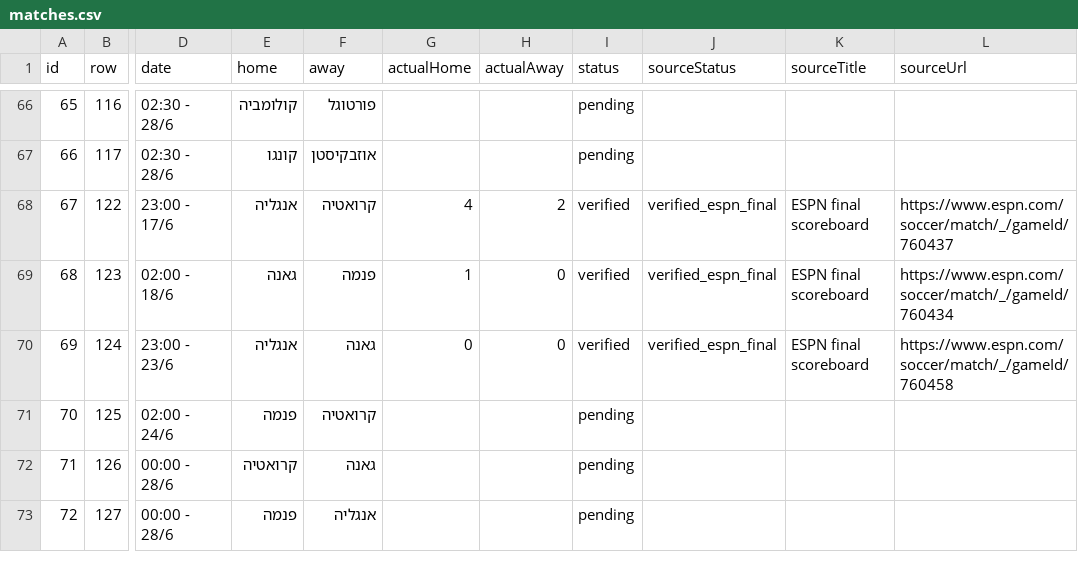
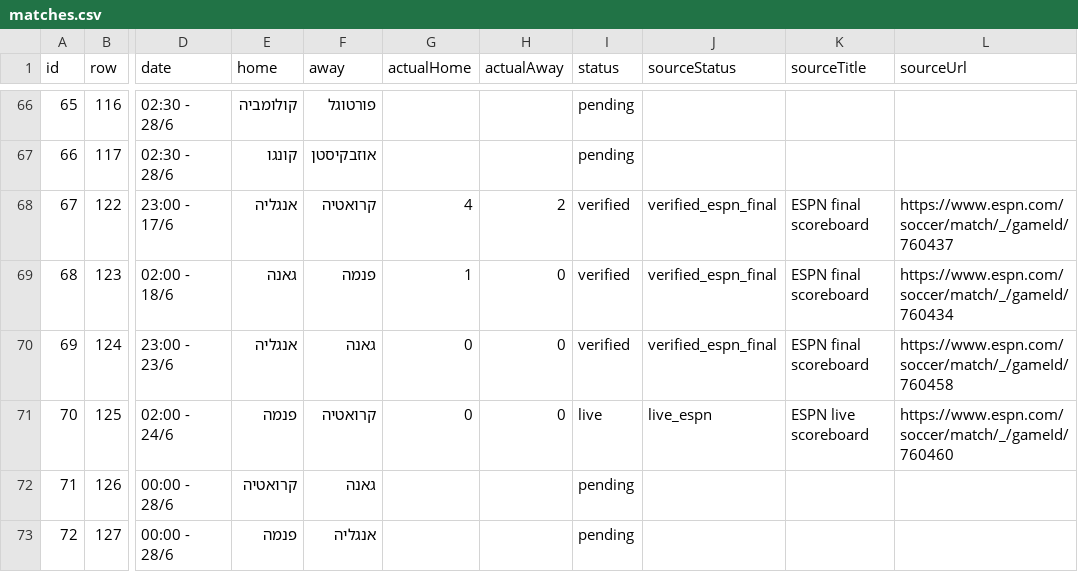
Before and after one commit to efikatash/worldcup-dashboard-2026, a CSV file: matches.csv, drawn as a sheet; only a part is shown, gaps mark what is left out; the diff names each change by its address in the sheet, - before the commit and + after, or states it on an @@ line.

```diff
--- a/matches.csv
+++ b/matches.csv
-G71 (actualHome): (empty)
+G71 (actualHome): 0
-H71 (actualAway): (empty)
+H71 (actualAway): 0
-I71 (status): pending
+I71 (status): live
-J71 (sourceStatus): (empty)
+J71 (sourceStatus): live_espn
-K71 (sourceTitle): (empty)
+K71 (sourceTitle): ESPN live scoreboard
-L71 (sourceUrl): (empty)
+L71 (sourceUrl): https://www.espn.com/soccer/match/_/gameId/760460
```
Also changed, not shown: efi_katash_audit.csv, espn_live_debug.csv, 5 other files.
